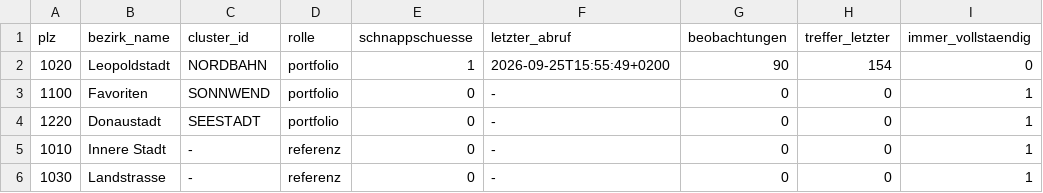
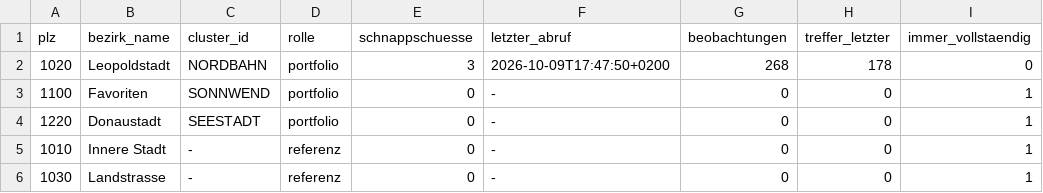
Before and after one commit to TaoWao-dev/AdvancedDataMangement_Project_Auto-Landlord, a CSV file: data/processed/kennzahl_abdeckung.csv, drawn as a sheet; only a part is shown; the diff names each change by its address in the sheet, - before the commit and + after, or states it on an @@ line.

```diff
--- a/data/processed/kennzahl_abdeckung.csv
+++ b/data/processed/kennzahl_abdeckung.csv
-E2 (schnappschuesse): 1
+E2 (schnappschuesse): 3
-F2 (letzter_abruf): 2026-09-25T15:55:49+0200
+F2 (letzter_abruf): 2026-10-09T17:47:50+0200
-G2 (beobachtungen): 90
+G2 (beobachtungen): 268
-H2 (treffer_letzter): 154
+H2 (treffer_letzter): 178
```
Also changed, not shown: data/processed/kennzahl_anbietertyp.csv, data/processed/kennzahl_bezirksvergleich.csv, 6 other files.
